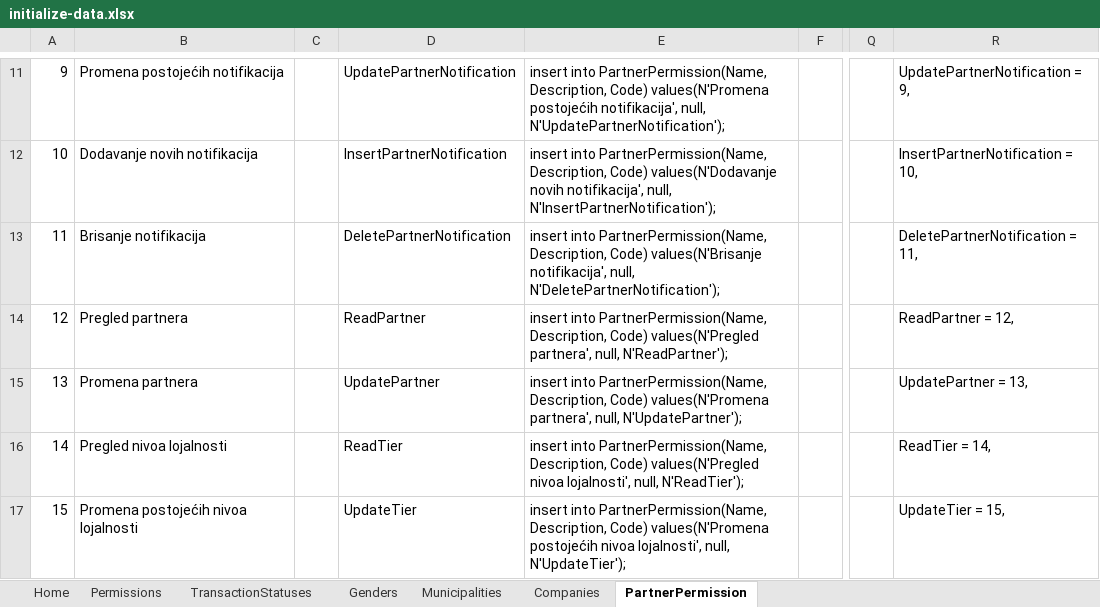
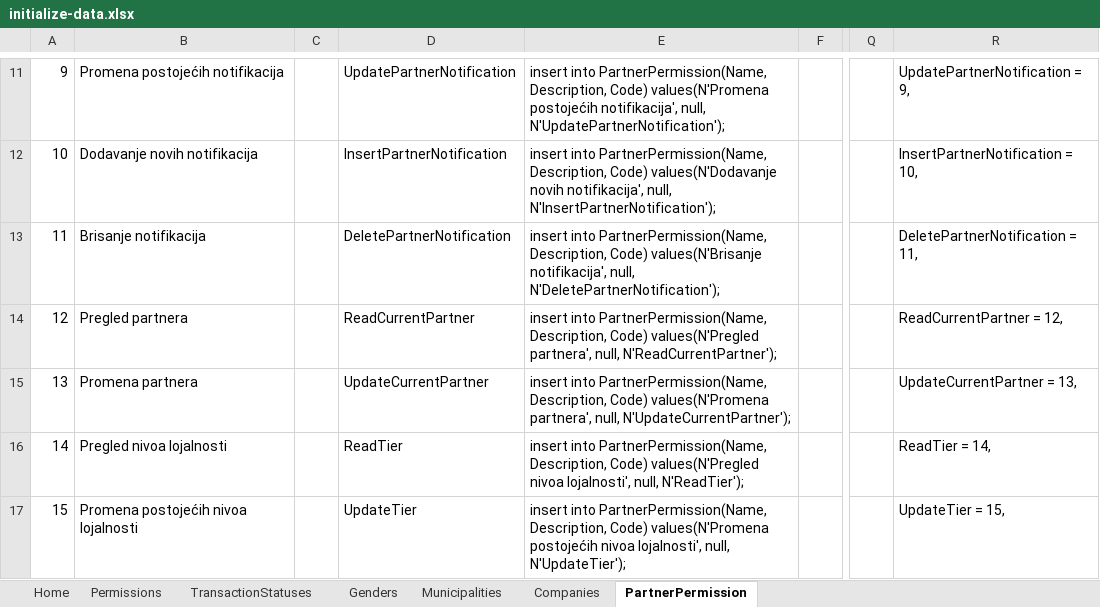
Before and after one commit to filiptrivan/playerty-loyals, an Excel workbook: Data/initialize-data.xlsx, sheet PartnerPermission, drawn as a sheet; only a part is shown, gaps mark what is left out; values as stored, in another font and other column widths than the file's, no borders; the diff names each change by its address in the sheet, - before the commit and + after, or states it on an @@ line.

Commit message:
Finished showing the data to the user based on his permissions on the Tier page; Fixed issue with not authorized accessing partners data;

```diff
--- a/Data/initialize-data.xlsx (sheet PartnerPermission)
+++ b/Data/initialize-data.xlsx (sheet PartnerPermission)
-D14: ReadPartner
+D14: ReadCurrentPartner
-E14: …partnera', null, N'ReadPartner');
+E14: …partnera', null, N'ReadCurrentPartner');
-R14: ReadPartner = 12,
+R14: ReadCurrentPartner = 12,
-D15: UpdatePartner
+D15: UpdateCurrentPartner
-E15: …partnera', null, N'UpdatePartner');
+E15: …partnera', null, N'UpdateCurrentPartner');
-R15: UpdatePartner = 13,
+R15: UpdateCurrentPartner = 13,
```
Also changed, not shown: 9 other files.
